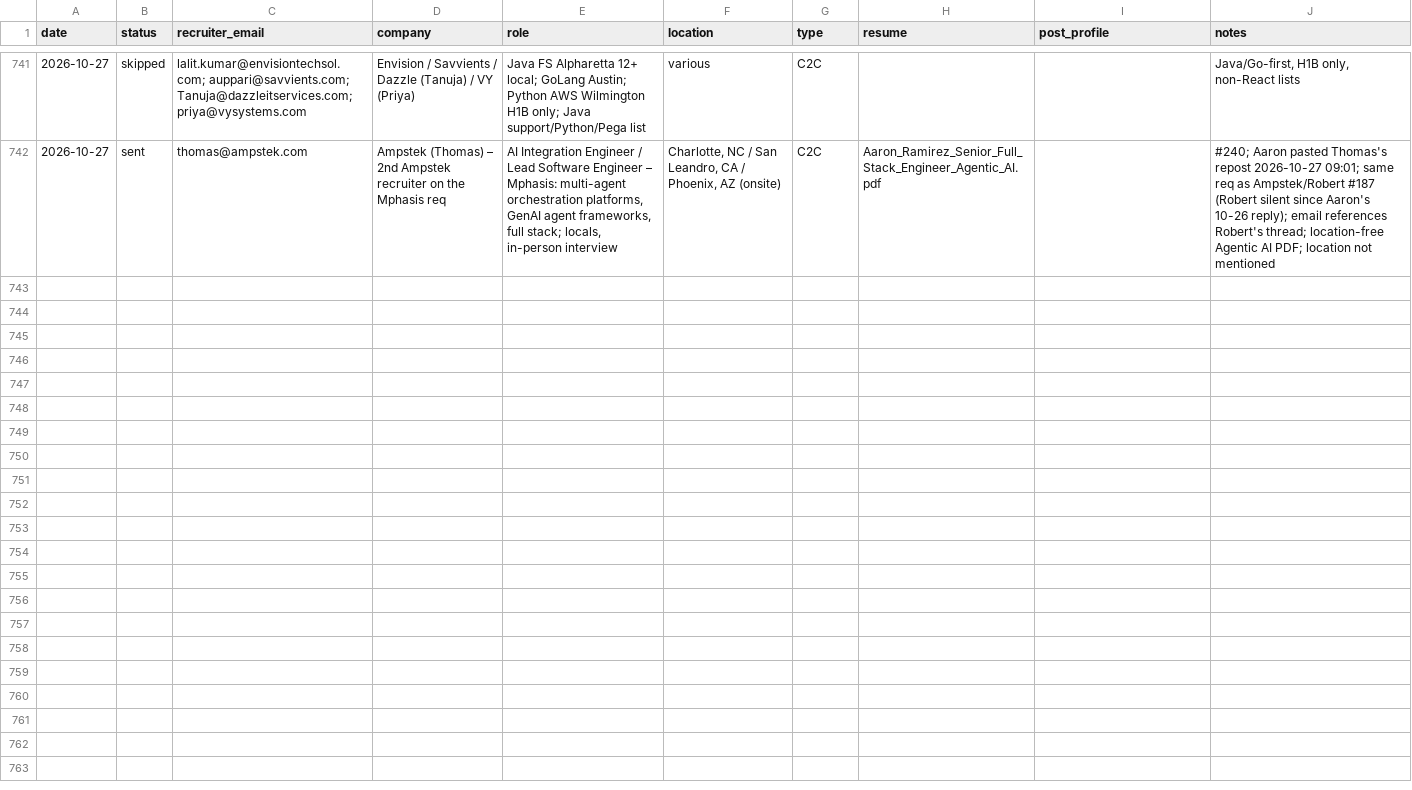
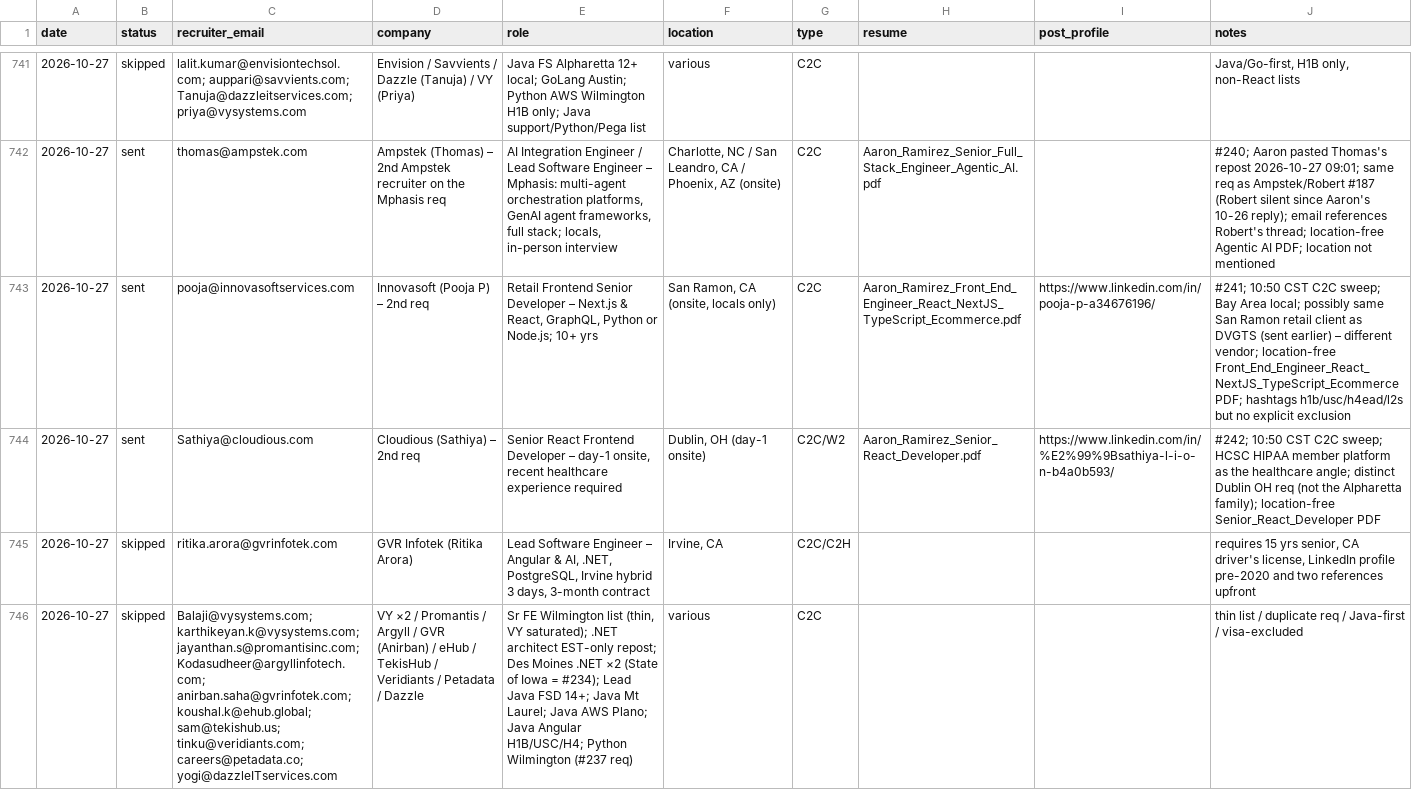
Before and after one commit to aaronrl25/outreach-pipeline-claude-day, a CSV file: data/2026-10-14/Outreach_Log.csv, drawn as a sheet; only a part is shown, gaps mark what is left out; the diff names each change by its address in the sheet, - before the commit and + after, or states it on an @@ line.

```diff
--- a/data/2026-10-14/Outreach_Log.csv
+++ b/data/2026-10-14/Outreach_Log.csv
+row 743: 2026-10-27 | sent | pooja@innovasoftservices.com | Innovasoft (Pooja P) – 2nd req | Retail Frontend Senior Developer – Next.js & React, GraphQL, Python or Node.js; 10+ yrs | San Ramon, CA (onsite, locals only) | C2C | Aaron_Ramirez_Front_End_Engineer_React_NextJS_TypeScript_Ecommerce.pdf | https://www.linkedin.com/in/pooja-p-a34676196/ | #241; 10:50 CST C2C sweep; Bay Area local; possibly same San Ramon retail client as DVGTS (sent earlier) – different vendor; location-free Front_End_Engineer_React_NextJS_TypeScript_Ecommerce PDF; hashtags h1b/usc/h4ead/l2s but no explicit exclusion
+row 744: 2026-10-27 | sent | Sathiya@cloudious.com | Cloudious (Sathiya) – 2nd req | Senior React Frontend Developer – day-1 onsite, recent healthcare experience required | Dublin, OH (day-1 onsite) | C2C/W2 | Aaron_Ramirez_Senior_React_Developer.pdf | https://www.linkedin.com/in/%E2%99%9Bsathiya-l-i-o-n-b4a0b593/ | #242; 10:50 CST C2C sweep; HCSC HIPAA member platform as the healthcare angle; distinct Dublin OH req (not the Alpharetta family); location-free Senior_React_Developer PDF
+row 745: 2026-10-27 | skipped | ritika.arora@gvrinfotek.com | GVR Infotek (Ritika Arora) | Lead Software Engineer – Angular & AI, .NET, PostgreSQL, Irvine hybrid 3 days, 3-month contract | Irvine, CA | C2C/C2H |  |  | requires 15 yrs senior, CA driver's license, LinkedIn profile pre-2020 and two references upfront
+row 746: 2026-10-27 | skipped | Balaji@vysystems.com; karthikeyan.k@vysystems.com; jayanthan.s@promantisinc.com; Kodasudheer@argyllinfotech.com; anirban.saha@gvrinfotek.com; koushal.k@ehub.global; sam@tekishub.us; tinku@veridiants.com; careers@petadata.co; yogi@dazzleITservices.com | VY ×2 / Promantis / Argyll / GVR (Anirban) / eHub / TekisHub / Veridiants / Petadata / Dazzle | Sr FE Wilmington list (thin, VY saturated); .NET architect EST-only repost; Des Moines .NET ×2 (State of Iowa = #234); Lead Java FSD 14+; Java Mt Laurel; Java AWS Plano; Java Angular H1B/USC/H4; Python Wilmington (#237 req) | various | C2C |  |  | thin list / duplicate req / Java-first / visa-excluded
```
Also changed, not shown: data/2026-10-14/Opportunity_Tracker_2026-10-14.csv, 5 other files.
